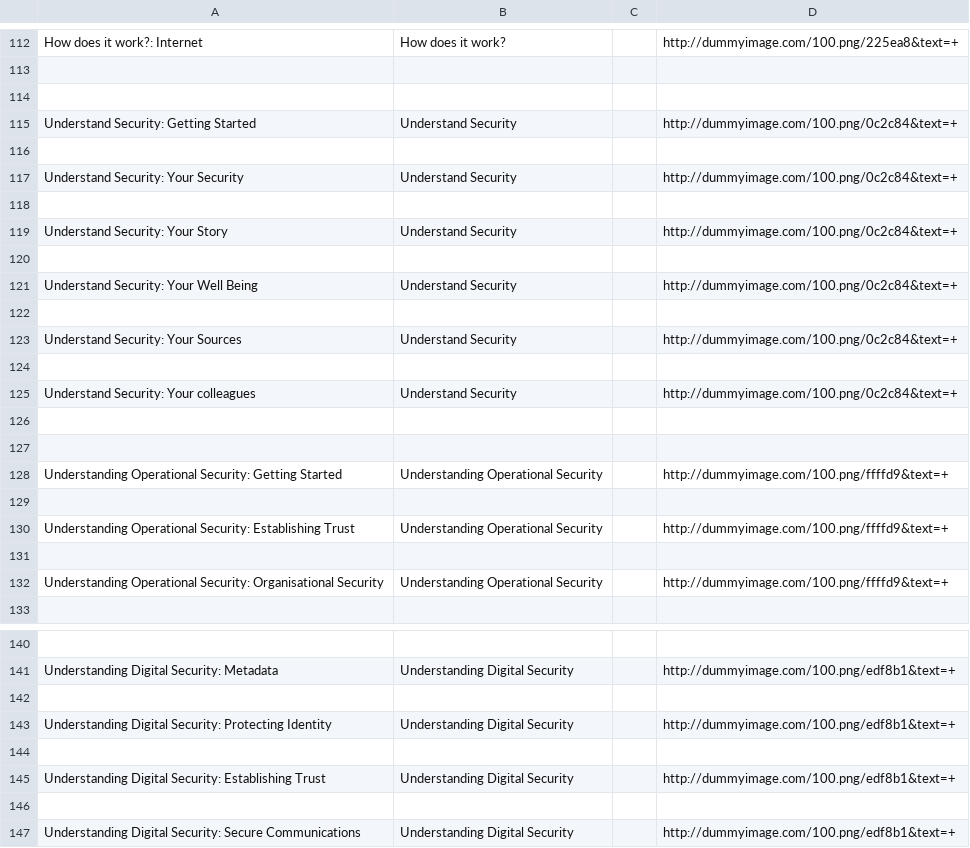
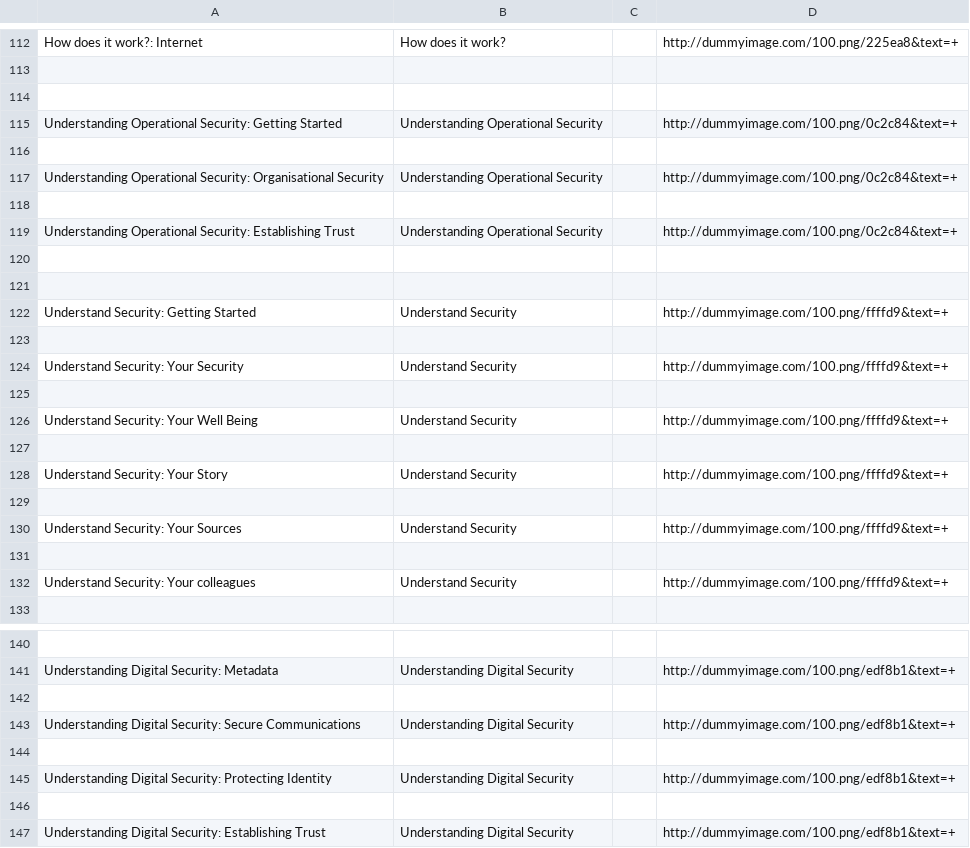
Before and after one commit to iilab/openmentoring-web, a CSV file: hrd/elements.csv, drawn as a sheet; only a part is shown, gaps mark what is left out.

```diff
--- a/hrd/elements.csv
+++ b/hrd/elements.csv
@@ -114,20 +114,20 @@ How does it work?: Internet,How does it work?,,http://dummyimage.com/100.png/225
 
-Understand Security: Getting Started,Understand Security,,http://dummyimage.com/100.png/0c2c84&text=+
+Understanding Operational Security: Getting Started,Understanding Operational Security,,http://dummyimage.com/100.png/0c2c84&text=+
 
-Understand Security: Your Security,Understand Security,,http://dummyimage.com/100.png/0c2c84&text=+
+Understanding Operational Security: Organisational Security,Understanding Operational Security,,http://dummyimage.com/100.png/0c2c84&text=+
 
-Understand Security: Your Story,Understand Security,,http://dummyimage.com/100.png/0c2c84&text=+
-
-Understand Security: Your Well Being,Understand Security,,http://dummyimage.com/100.png/0c2c84&text=+
-
-Understand Security: Your Sources,Understand Security,,http://dummyimage.com/100.png/0c2c84&text=+
-
-Understand Security: Your colleagues,Understand Security,,http://dummyimage.com/100.png/0c2c84&text=+
+Understanding Operational Security: Establishing Trust,Understanding Operational Security,,http://dummyimage.com/100.png/0c2c84&text=+
 
 
-Understanding Operational Security: Getting Started,Understanding Operational Security,,http://dummyimage.com/100.png/ffffd9&text=+
+Understand Security: Getting Started,Understand Security,,http://dummyimage.com/100.png/ffffd9&text=+
 
-Understanding Operational Security: Establishing Trust,Understanding Operational Security,,http://dummyimage.com/100.png/ffffd9&text=+
+Understand Security: Your Security,Understand Security,,http://dummyimage.com/100.png/ffffd9&text=+
 
-Understanding Operational Security: Organisational Security,Understanding Operational Security,,http://dummyimage.com/100.png/ffffd9&text=+
+Understand Security: Your Well Being,Understand Security,,http://dummyimage.com/100.png/ffffd9&text=+
+
+Understand Security: Your Story,Understand Security,,http://dummyimage.com/100.png/ffffd9&text=+
+
+Understand Security: Your Sources,Understand Security,,http://dummyimage.com/100.png/ffffd9&text=+
+
+Understand Security: Your colleagues,Understand Security,,http://dummyimage.com/100.png/ffffd9&text=+
 
@@ -142,2 +142,4 @@ Understanding Digital Security: Metadata,Understanding Digital Security,,http://
 
+Understanding Digital Security: Secure Communications,Understanding Digital Security,,http://dummyimage.com/100.png/edf8b1&text=+
+
 Understanding Digital Security: Protecting Identity,Understanding Digital Security,,http://dummyimage.com/100.png/edf8b1&text=+
@@ -145,3 +147 @@ Understanding Digital Security: Protecting Identity,Understanding Digital Securi
 Understanding Digital Security: Establishing Trust,Understanding Digital Security,,http://dummyimage.com/100.png/edf8b1&text=+
-
-Understanding Digital Security: Secure Communications,Understanding Digital Security,,http://dummyimage.com/100.png/edf8b1&text=+
```
Also changed, not shown: citizen/elements.csv, 47 other files.
